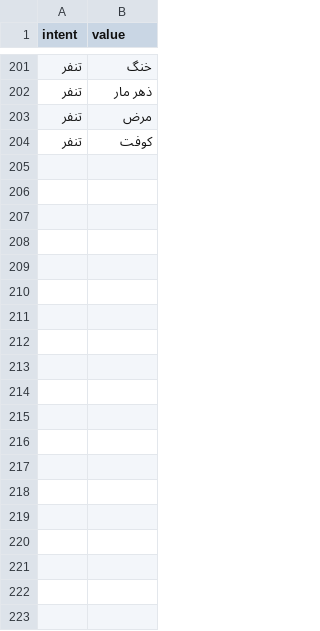
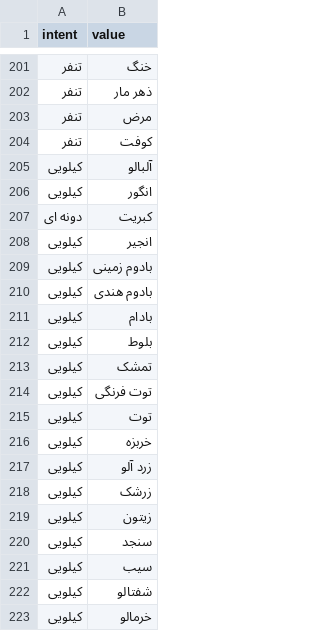
Before and after one commit to sahnNet/shoppingCompanionProject, a CSV file: questions.csv, drawn as a sheet; only a part is shown, gaps mark what is left out; the diff covers the shown part only.

Commit message:
added data to immprove bot's accuracy

```diff
--- a/questions.csv
+++ b/questions.csv
@@ -204 +204,20 @@
 تنفر,کوفت
+کیلویی,آلبالو
+کیلویی,انگور
+دونه ای,کبریت
+کیلویی,انجیر
+کیلویی,بادوم زمینی
+کیلویی,بادوم هندی
+کیلویی,بادام
+کیلویی,بلوط
+کیلویی,تمشک
+کیلویی,توت فرنگی
+کیلویی,توت
+کیلویی,خربزه
+کیلویی,زرد آلو
+کیلویی,زرشک
+کیلویی,زیتون
+کیلویی,سنجد
+کیلویی,سیب
+کیلویی,شفتالو
+کیلویی,خرمالو
```
Also changed, not shown: 67 added rows elsewhere in this file.
